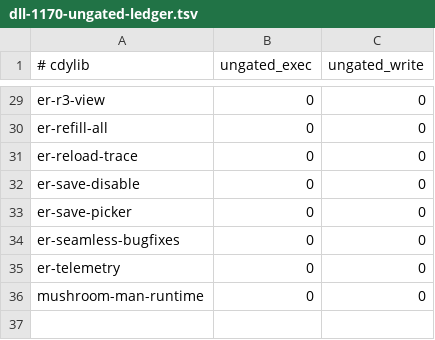
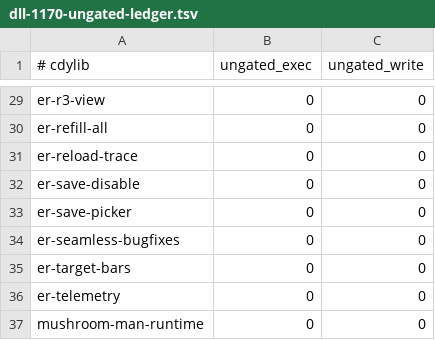
Before and after one commit to Banon-Labs/er-mods-rs, a TSV file: docs/recon/dll-1170-ungated-ledger.tsv, drawn as a sheet; only a part is shown, gaps mark what is left out; the diff names each change by its address in the sheet, - before the commit and + after, or states it on an @@ line.

```diff
--- a/docs/recon/dll-1170-ungated-ledger.tsv
+++ b/docs/recon/dll-1170-ungated-ledger.tsv
+row 35: er-target-bars | 0 | 0
```
Also changed, not shown: 4 other files.
